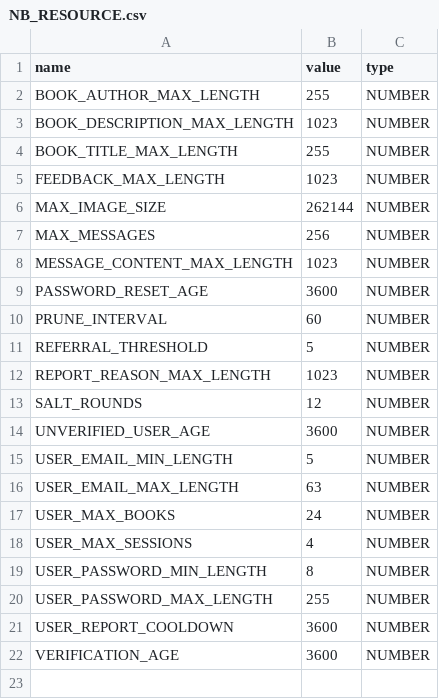
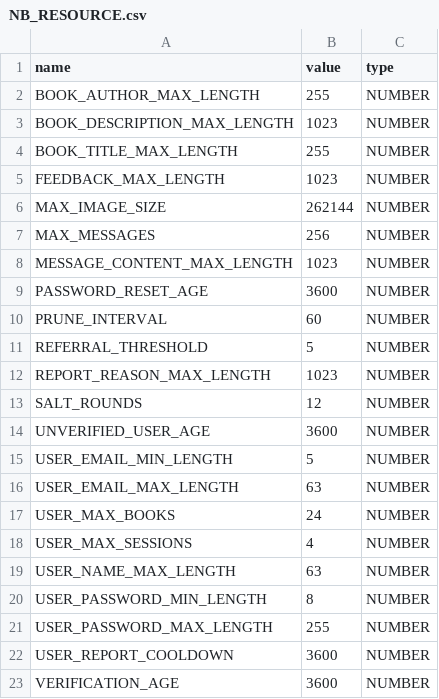
Before and after one commit to NorseBooks/NorseBooks, a CSV file: src/sql/tables/NB_RESOURCE.csv, drawn as a sheet; the diff names each change by its address in the sheet, - before the commit and + after, or states it on an @@ line.

Commit message:
Improve user service coverage

```diff
--- a/src/sql/tables/NB_RESOURCE.csv
+++ b/src/sql/tables/NB_RESOURCE.csv
+row 19: USER_NAME_MAX_LENGTH | 63 | NUMBER
```
Also changed, not shown: 3 other files.
